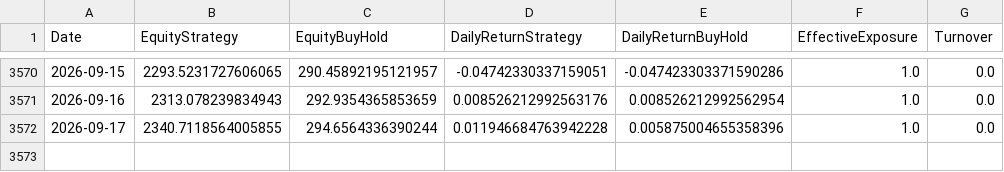
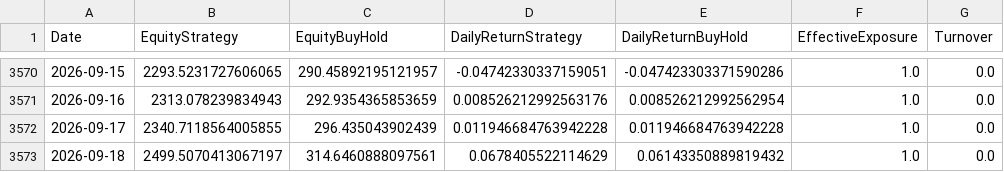
Before and after one commit to giuse2003/ETH_Prudential_Signal, a CSV file: docs/equity_timeseries.csv, drawn as a sheet; only a part is shown, gaps mark what is left out.

```diff
--- a/docs/equity_timeseries.csv
+++ b/docs/equity_timeseries.csv
@@ -3571,2 +3571,3 @@ Date,EquityStrategy,EquityBuyHold,DailyReturnStrategy,DailyReturnBuyHold,Effecti
 2026-09-16,2313.078239834943,292.9354365853659,0.008526212992563176,0.008526212992562954,1.0,0.0
-2026-09-17,2340.7118564005855,294.6564336390244,0.011946684763942228,0.005875004655358396,1.0,0.0
+2026-09-17,2340.7118564005855,296.435043902439,0.011946684763942228,0.011946684763942228,1.0,0.0
+2026-09-18,2499.5070413067197,314.6460888097561,0.0678405522114629,0.06143350889819432,1.0,0.0
```
Also changed, not shown: docs/historical_signals.csv, docs/raw_candles.csv, 6 other files.
